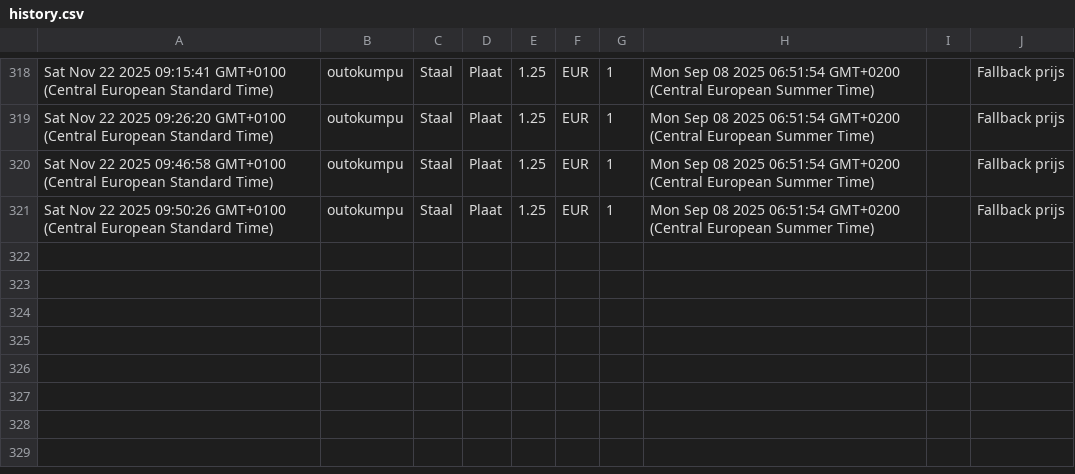
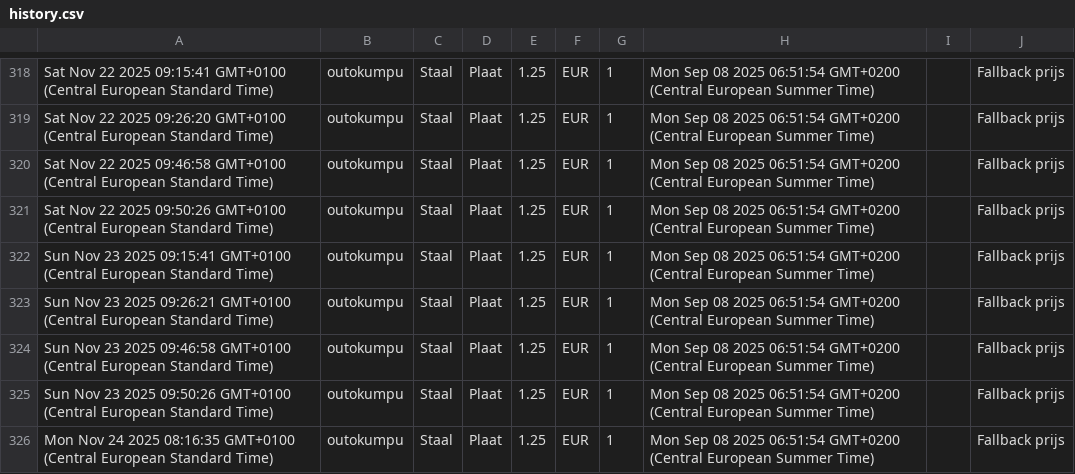
Before and after one commit to gerrit0492-create/Cost-forge-2, a CSV file: data/history.csv, drawn as a sheet; only a part is shown, gaps mark what is left out; the diff names each change by its address in the sheet, - before the commit and + after, or states it on an @@ line.

Commit message:
Update history.csv vanuit Google Sheets

```diff
--- a/data/history.csv
+++ b/data/history.csv
+row 322: Sun Nov 23 2025 09:15:41 GMT+0100 (Central European Standard Time) | outokumpu | Staal | Plaat | 1.25 | EUR | 1 | Mon Sep 08 2025 06:51:54 GMT+0200 (Central European Summer Time) |  | Fallback prijs
+row 323: Sun Nov 23 2025 09:26:21 GMT+0100 (Central European Standard Time) | outokumpu | Staal | Plaat | 1.25 | EUR | 1 | Mon Sep 08 2025 06:51:54 GMT+0200 (Central European Summer Time) |  | Fallback prijs
+row 324: Sun Nov 23 2025 09:46:58 GMT+0100 (Central European Standard Time) | outokumpu | Staal | Plaat | 1.25 | EUR | 1 | Mon Sep 08 2025 06:51:54 GMT+0200 (Central European Summer Time) |  | Fallback prijs
+row 325: Sun Nov 23 2025 09:50:26 GMT+0100 (Central European Standard Time) | outokumpu | Staal | Plaat | 1.25 | EUR | 1 | Mon Sep 08 2025 06:51:54 GMT+0200 (Central European Summer Time) |  | Fallback prijs
+row 326: Mon Nov 24 2025 08:16:35 GMT+0100 (Central European Standard Time) | outokumpu | Staal | Plaat | 1.25 | EUR | 1 | Mon Sep 08 2025 06:51:54 GMT+0200 (Central European Summer Time) |  | Fallback prijs
```
